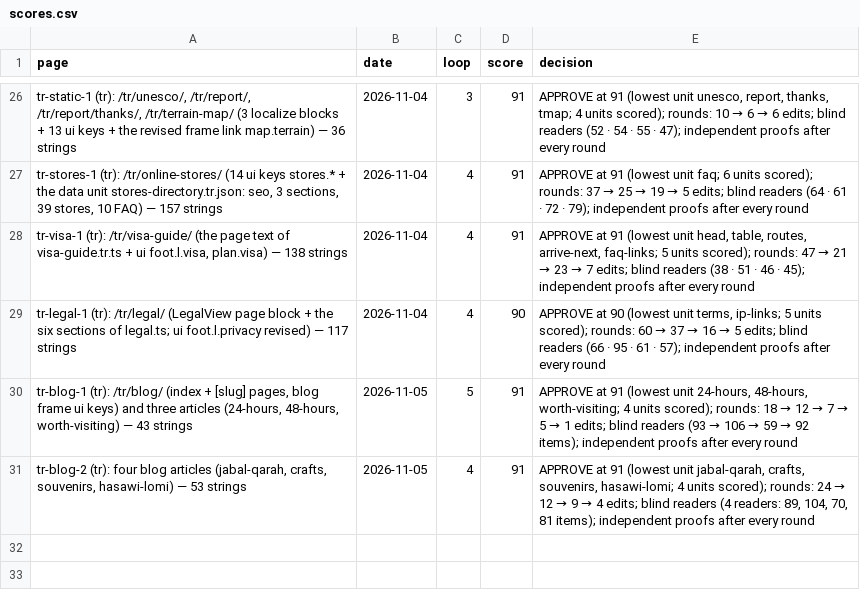
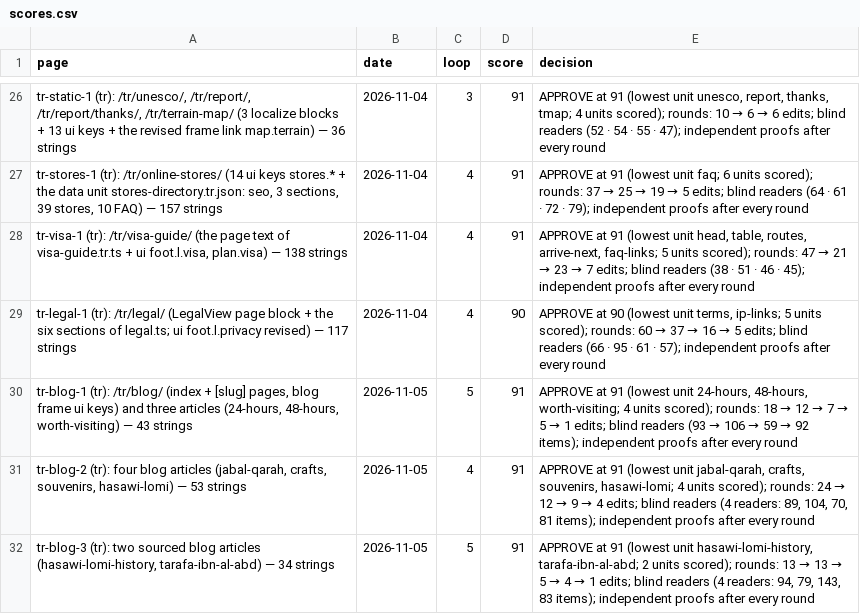
Before and after one commit to eyad62689-lab/visit-alahsa, a CSV file: tr-translation/memory/scores.csv, drawn as a sheet; only a part is shown, gaps mark what is left out.

Commit message:
i18n(tr): two sourced blog articles (hasawi-lomi-history, tarafa-ibn-al-abd)

```diff
--- a/tr-translation/memory/scores.csv
+++ b/tr-translation/memory/scores.csv
@@ -31 +31,2 @@ page,date,loop,score,decision
 "tr-blog-2 (tr): four blog articles (jabal-qarah, crafts, souvenirs, hasawi-lomi) — 53 strings",2026-11-05,4,91,"APPROVE at 91 (lowest unit jabal-qarah, crafts, souvenirs, hasawi-lomi; 4 units scored); rounds: 24 → 12 → 9 → 4 edits; blind readers (4 readers: 89, 104, 70, 81 items); independent proofs after every round"
+"tr-blog-3 (tr): two sourced blog articles (hasawi-lomi-history, tarafa-ibn-al-abd) — 34 strings",2026-11-05,5,91,"APPROVE at 91 (lowest unit hasawi-lomi-history, tarafa-ibn-al-abd; 2 units scored); rounds: 13 → 13 → 5 → 4 → 1 edits; blind readers (4 readers: 94, 79, 143, 83 items); independent proofs after every round"
```
Also changed, not shown: 53 other files.
